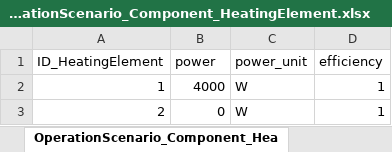
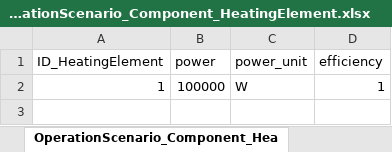
Before and after one commit to H2020-newTRENDs/FLEX, an Excel workbook: data/input_operation/OperationScenario_Component_HeatingElement.xlsx, sheet OperationScenario_Component_Hea, drawn as a sheet; values as stored, in another font and other column widths than the file's, no borders; the diff names each change by its address in the sheet, - before the commit and + after, or states it on an @@ line.

```diff
--- a/data/input_operation/OperationScenario_Component_HeatingElement.xlsx (sheet OperationScenario_Component_Hea)
+++ b/data/input_operation/OperationScenario_Component_HeatingElement.xlsx (sheet OperationScenario_Component_Hea)
-B2 (power): 4000
+B2 (power): 100000
-row 3: 2 | 0 | W | 1
```
Also changed, not shown: data/input_operation/OperationScenario_Component_Building.xlsx, data/input_operation/OperationScenario_Component_EnergyPrice.xlsx, 11 other files.
